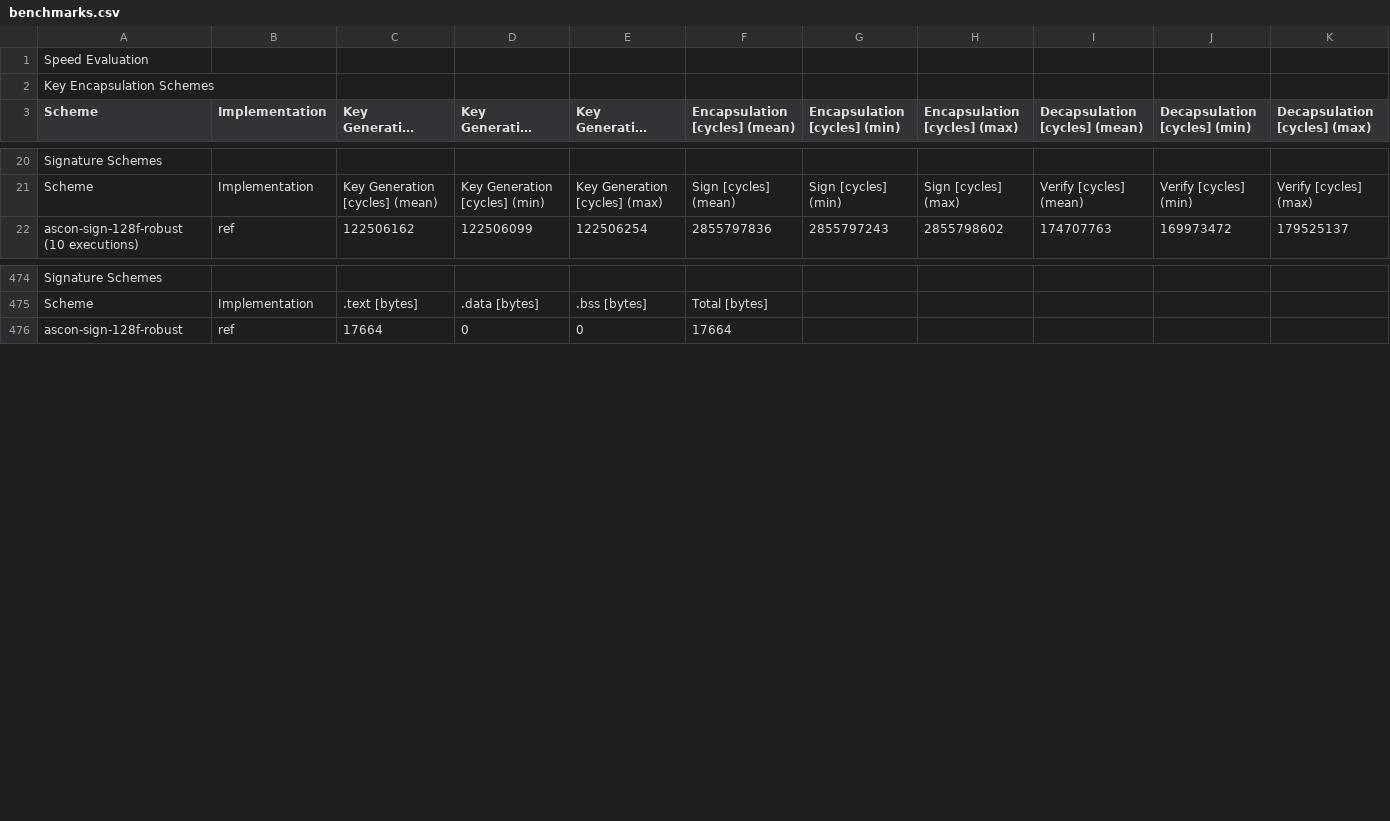
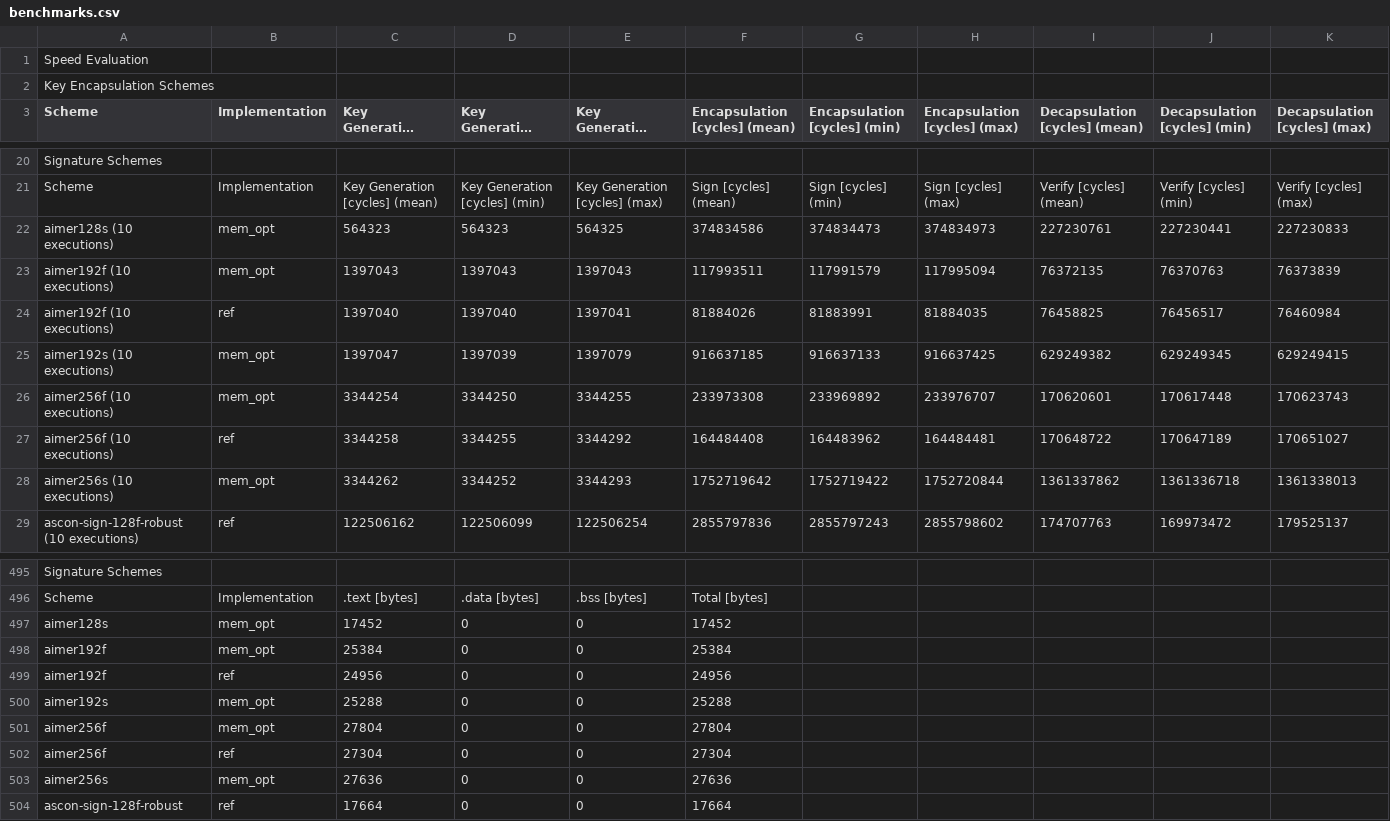
Before and after one commit to mupq/pqm4, a CSV file: benchmarks.csv, drawn as a sheet; only a part is shown, gaps mark what is left out; long unchanged cells end in …; the diff covers the shown part only; the diff names each change by its address in the sheet, - before the commit and + after, or states it on an @@ line.

Commit message:
add AIMer benchmarks

```diff
--- a/benchmarks.csv
+++ b/benchmarks.csv
+row 22: aimer128s (10 executions) | mem_opt | 564323 | 564323 | 564325 | 374834586 | 374834473 | 374834973 | 227230761 | 227230441 | 227230833
+row 23: aimer192f (10 executions) | mem_opt | 1397043 | 1397043 | 1397043 | 117993511 | 117991579 | 117995094 | 76372135 | 76370763 | 76373839
+row 24: aimer192f (10 executions) | ref | 1397040 | 1397040 | 1397041 | 81884026 | 81883991 | 81884035 | 76458825 | 76456517 | 76460984
+row 25: aimer192s (10 executions) | mem_opt | 1397047 | 1397039 | 1397079 | 916637185 | 916637133 | 916637425 | 629249382 | 629249345 | 629249415
+row 26: aimer256f (10 executions) | mem_opt | 3344254 | 3344250 | 3344255 | 233973308 | 233969892 | 233976707 | 170620601 | 170617448 | 170623743
+row 27: aimer256f (10 executions) | ref | 3344258 | 3344255 | 3344292 | 164484408 | 164483962 | 164484481 | 170648722 | 170647189 | 170651027
+row 28: aimer256s (10 executions) | mem_opt | 3344262 | 3344252 | 3344293 | 1752719642 | 1752719422 | 1752720844 | 1361337862 | 1361336718 | 1361338013
+row 497: aimer128s | mem_opt | 17452 | 0 | 0 | 17452
+row 498: aimer192f | mem_opt | 25384 | 0 | 0 | 25384
+row 499: aimer192f | ref | 24956 | 0 | 0 | 24956
+row 500: aimer192s | mem_opt | 25288 | 0 | 0 | 25288
+row 501: aimer256f | mem_opt | 27804 | 0 | 0 | 27804
+row 502: aimer256f | ref | 27304 | 0 | 0 | 27304
+row 503: aimer256s | mem_opt | 27636 | 0 | 0 | 27636
```
Also changed, not shown: 14 added rows elsewhere in this file, 1 other file.
